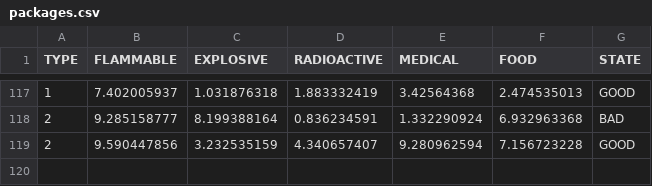
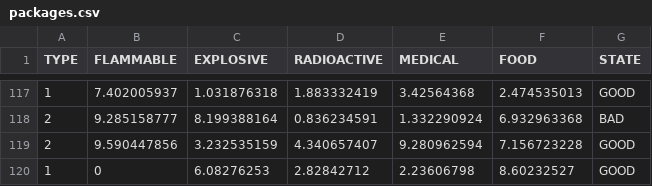
Before and after one commit to DariuszMak/AI_2017, a CSV file: decision_tree/packages.csv, drawn as a sheet; only a part is shown, gaps mark what is left out.

Commit message:
print decision

```diff
--- a/decision_tree/packages.csv
+++ b/decision_tree/packages.csv
@@ -119 +119,2 @@ TYPE,FLAMMABLE,EXPLOSIVE,RADIOACTIVE,MEDICAL,FOOD,STATE
 2,9.590447856,3.232535159,4.340657407,9.280962594,7.156723228,GOOD
+1,0,6.08276253,2.82842712,2.23606798,8.60232527,GOOD
```
Also changed, not shown: 3 other files.
